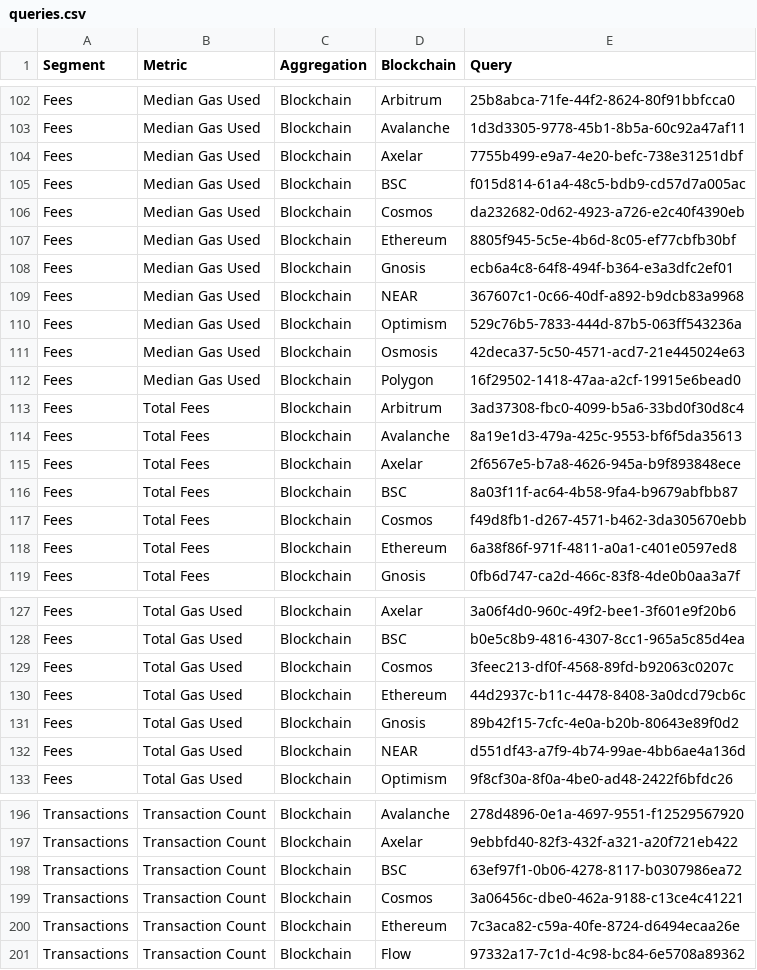
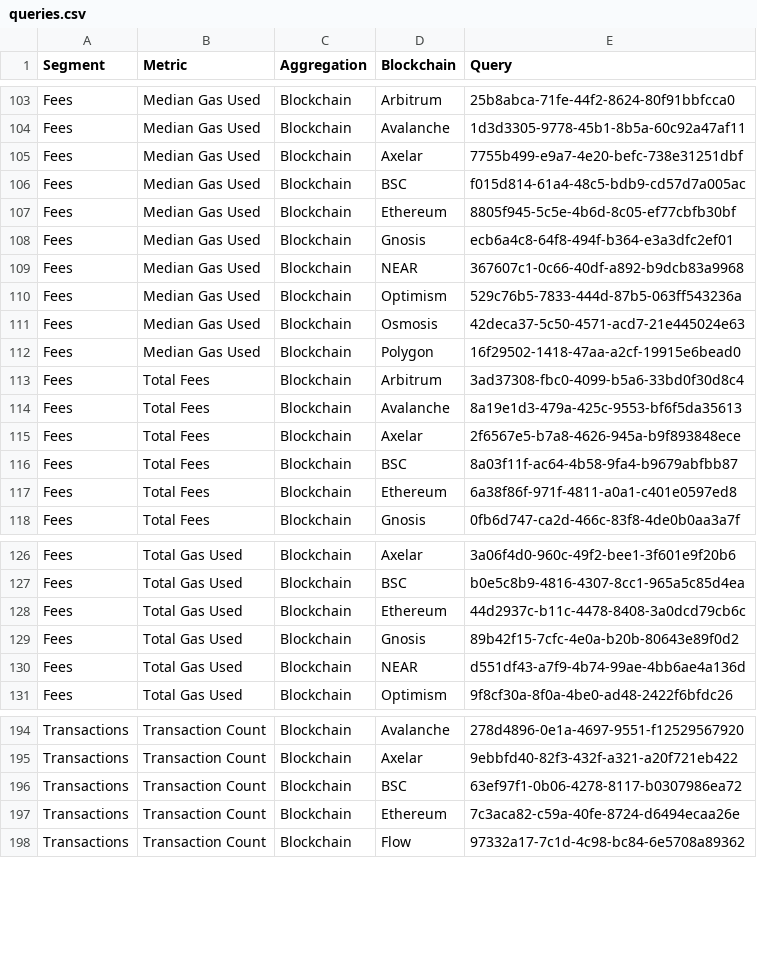
Before and after one commit to alitaslimi/outlier, a CSV file: data/queries.csv, drawn as a sheet; only a part is shown, gaps mark what is left out; the diff covers the shown part only.

```diff
--- a/data/queries.csv
+++ b/data/queries.csv
@@ -105,3 +106,2 @@ Fees,Median Gas Used,Blockchain,Axelar,7755b499-e9a7-4e20-befc-738e31251dbf
 Fees,Median Gas Used,Blockchain,BSC,f015d814-61a4-48c5-bdb9-cd57d7a005ac
-Fees,Median Gas Used,Blockchain,Cosmos,da232682-0d62-4923-a726-e2c40f4390eb
 Fees,Median Gas Used,Blockchain,Ethereum,8805f945-5c5e-4b6d-8c05-ef77cbfb30bf
@@ -116,3 +116,2 @@ Fees,Total Fees,Blockchain,Axelar,2f6567e5-b7a8-4626-945a-b9f893848ece
 Fees,Total Fees,Blockchain,BSC,8a03f11f-ac64-4b58-9fa4-b9679abfbb87
-Fees,Total Fees,Blockchain,Cosmos,f49d8fb1-d267-4571-b462-3da305670ebb
 Fees,Total Fees,Blockchain,Ethereum,6a38f86f-971f-4811-a0a1-c401e0597ed8
@@ -128,3 +127,2 @@ Fees,Total Gas Used,Blockchain,Axelar,3a06f4d0-960c-49f2-bee1-3f601e9f20b6
 Fees,Total Gas Used,Blockchain,BSC,b0e5c8b9-4816-4307-8cc1-965a5c85d4ea
-Fees,Total Gas Used,Blockchain,Cosmos,3feec213-df0f-4568-89fd-b92063c0207c
 Fees,Total Gas Used,Blockchain,Ethereum,44d2937c-b11c-4478-8408-3a0dcd79cb6c
@@ -198,3 +196,2 @@ Transactions,Transaction Count,Blockchain,Axelar,9ebbfd40-82f3-432f-a321-a20f721
 Transactions,Transaction Count,Blockchain,BSC,63ef97f1-0b06-4278-8117-b0307986ea72
-Transactions,Transaction Count,Blockchain,Cosmos,3a06456c-dbe0-462a-9188-c13ce4c41221
 Transactions,Transaction Count,Blockchain,Ethereum,7c3aca82-c59a-40fe-8724-d6494ecaa26e
```
Also changed, not shown: 6 added rows and 5 removed rows elsewhere in this file, data/tokens_receivers_blockchain_daily.csv, data/tokens_senders_blockchain_daily.csv, 21 other files.
